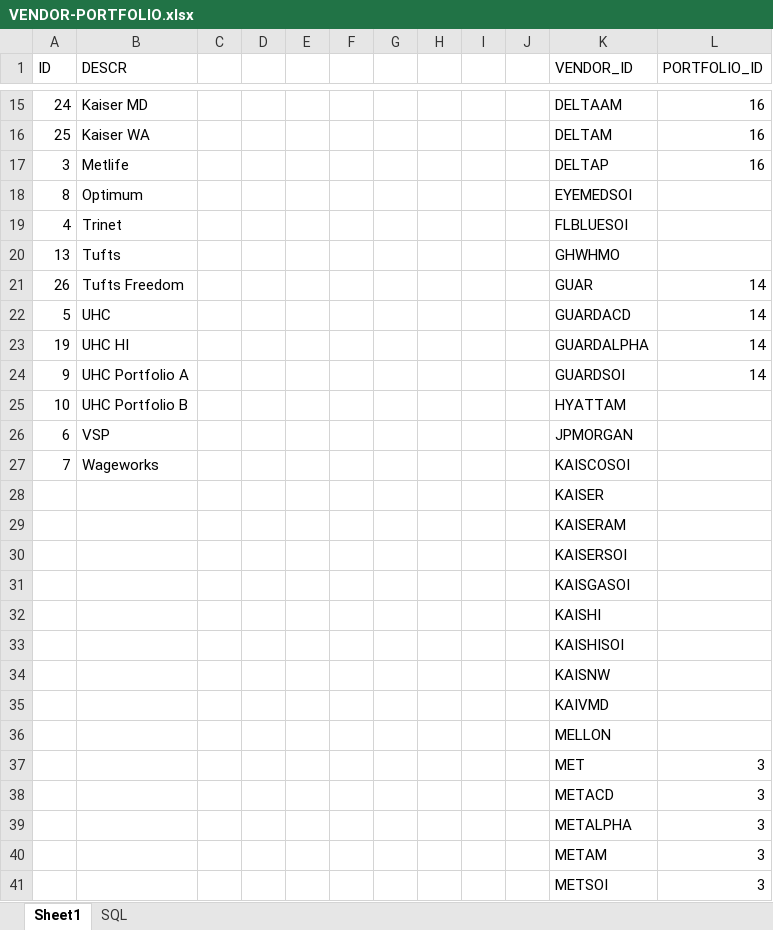
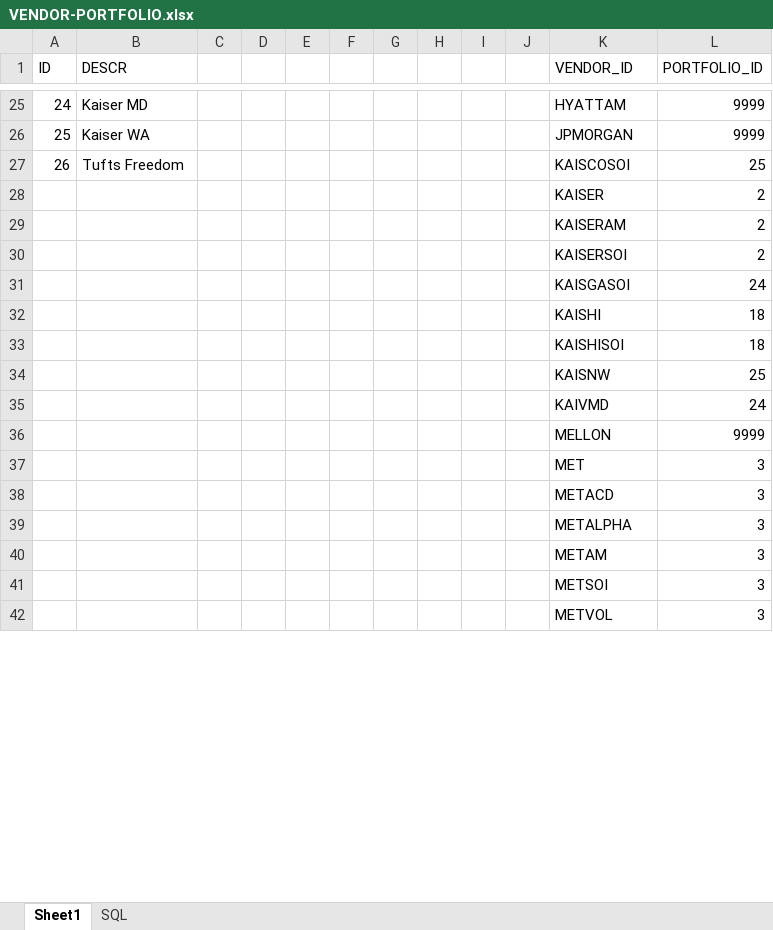
Before and after one commit to igycrctliewl/javatest, an Excel workbook: PlanStates/VENDOR-PORTFOLIO.xlsx, sheet Sheet1, drawn as a sheet; only a part is shown, gaps mark what is left out; the shorter side is filled out with more unchanged rows; values as stored, in another font and other column widths than the file's, no borders; removed rows and columns are numbered as before the commit, all else as after; the diff covers the shown part only; the diff names each change by its address in the sheet, - before the commit and + after, or states it on an @@ line.

Commit message:
added new class to translate VENDOR_ID to portfolio (approximate)

```diff
--- a/PlanStates/VENDOR-PORTFOLIO.xlsx (sheet Sheet1)
+++ b/PlanStates/VENDOR-PORTFOLIO.xlsx (sheet Sheet1)
-K25 (VENDOR_ID): DELTAAM
+K25 (VENDOR_ID): HYATTAM
-L25:L26 (PORTFOLIO_ID): 16
+L25:L26 (PORTFOLIO_ID): 9999
-K26 (VENDOR_ID): DELTAM
+K26 (VENDOR_ID): JPMORGAN
-row 17: 3 | Metlife |  |  |  |  |  |  |  |  | DELTAP | 16
-row 18: 8 | Optimum |  |  |  |  |  |  |  |  | EYEMEDSOI
-row 19: 4 | Trinet |  |  |  |  |  |  |  |  | FLBLUESOI
-row 20: 13 | Tufts |  |  |  |  |  |  |  |  | GHWHMO
-K27 (VENDOR_ID): GUAR
+K27 (VENDOR_ID): KAISCOSOI
-L27 (PORTFOLIO_ID): 14
+L27 (PORTFOLIO_ID): 25
-row 22: 5 | UHC |  |  |  |  |  |  |  |  | GUARDACD | 14
-row 23: 19 | UHC HI |  |  |  |  |  |  |  |  | GUARDALPHA | 14
-row 24: 9 | UHC Portfolio A |  |  |  |  |  |  |  |  | GUARDSOI | 14
-row 25: 10 | UHC Portfolio B |  |  |  |  |  |  |  |  | HYATTAM
-row 26: 6 | VSP |  |  |  |  |  |  |  |  | JPMORGAN
-row 27: 7 | Wageworks |  |  |  |  |  |  |  |  | KAISCOSOI
-L28:L30 (PORTFOLIO_ID): (empty)
+L28:L30 (PORTFOLIO_ID): 2
-L31 (PORTFOLIO_ID): (empty)
+L31 (PORTFOLIO_ID): 24
-L32:L33 (PORTFOLIO_ID): (empty)
+L32:L33 (PORTFOLIO_ID): 18
-L34 (PORTFOLIO_ID): (empty)
+L34 (PORTFOLIO_ID): 25
-L35 (PORTFOLIO_ID): (empty)
+L35 (PORTFOLIO_ID): 24
-L36 (PORTFOLIO_ID): (empty)
+L36 (PORTFOLIO_ID): 9999
```
Also changed, not shown: 13 added rows, 3 removed rows and 23 edited cells elsewhere in this sheet, 3 other files.
